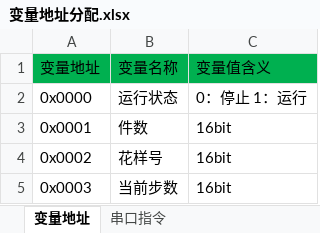
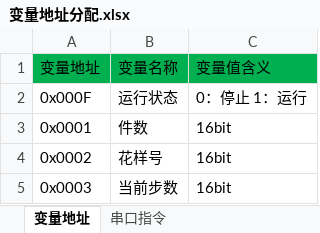
Before and after one commit to buxiaoyang/CushionMachineControllor, an Excel workbook: DGUS/变量地址分配.xlsx, sheet 变量地址, drawn as a sheet; only a part is shown; values as stored, in another font and other column widths than the file's, no borders; the diff names each change by its address in the sheet, - before the commit and + after, or states it on an @@ line.

```diff
--- a/DGUS/变量地址分配.xlsx (sheet 变量地址)
+++ b/DGUS/变量地址分配.xlsx (sheet 变量地址)
-A2: 0x0000
+A2: 0x000F
```
Also changed, not shown: 8 other files.
